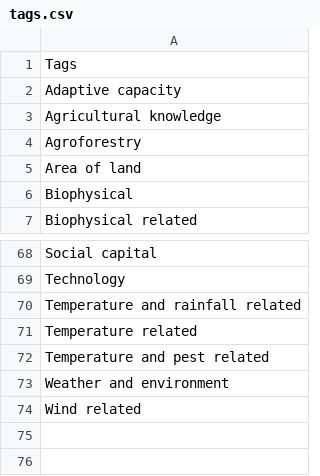
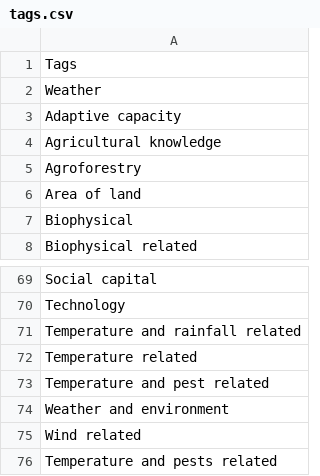
Before and after one commit to iberius96/DP_DPI, a CSV file: DP/CRISP Dataset/CSV/DB csv/tags.csv, drawn as a sheet; only a part is shown, gaps mark what is left out; the diff names each change by its address in the sheet, - before the commit and + after, or states it on an @@ line.

```diff
--- a/DP/CRISP Dataset/CSV/DB csv/tags.csv
+++ b/DP/CRISP Dataset/CSV/DB csv/tags.csv
+row 2: Weather
+row 76: Temperature and pests related
```
Also changed, not shown: DP/CRISP Dataset/CSV/DB csv/commodity_resources.csv, DP/CRISP Dataset/CSV/DB csv/factors.csv, 11 other files.
